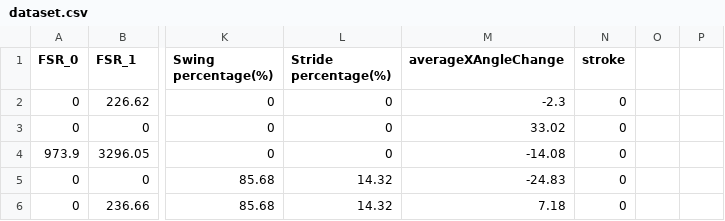
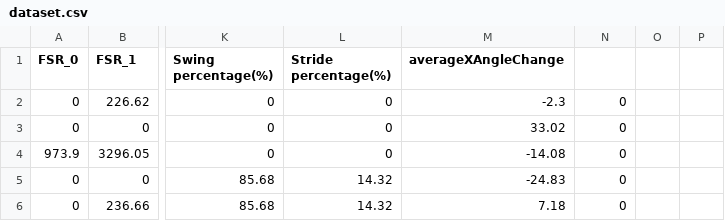
Before and after one commit to yundang0512/BIBE, a CSV file: dataset.csv, drawn as a sheet; only a part is shown, gaps mark what is left out; the diff names each change by its address in the sheet, - before the commit and + after, or states it on an @@ line.

Commit message:
Add files via upload

```diff
--- a/dataset.csv
+++ b/dataset.csv
-N1: stroke
+N1: (empty)
```
